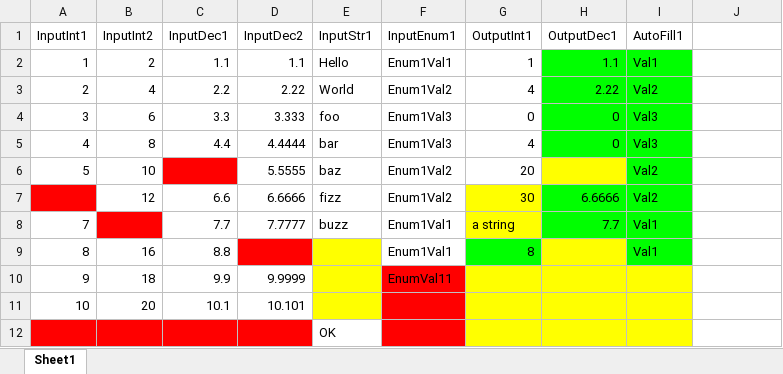
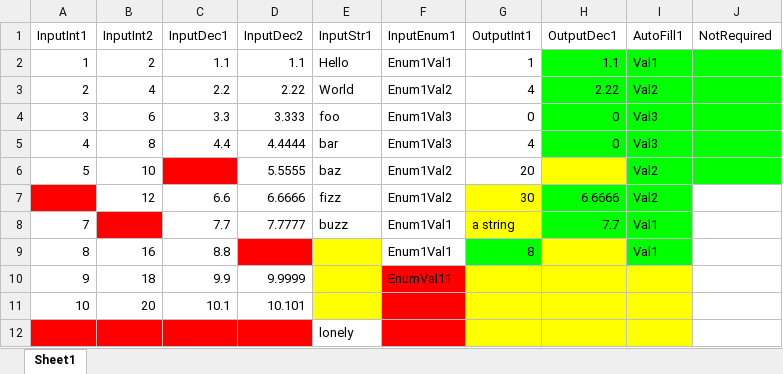
Before and after one commit to WabashCannon/excel-patcher, an Excel workbook: samples/output.xlsx, sheet Sheet1, drawn as a sheet; values as stored, in another font and other column widths than the file's, no borders; charts and pictures not drawn; the diff names each change by its address in the sheet, - before the commit and + after, or states it on an @@ line.

```diff
--- a/samples/output.xlsx (sheet Sheet1)
+++ b/samples/output.xlsx (sheet Sheet1)
-J1: (empty)
+J1: NotRequired
-J2:J6 fill: none
+J2:J6 fill: #00FF00
-E12 (InputStr1): OK
+E12 (InputStr1): lonely
```
Also changed, not shown: samples/sample_input.xlsx, 18 other files.
